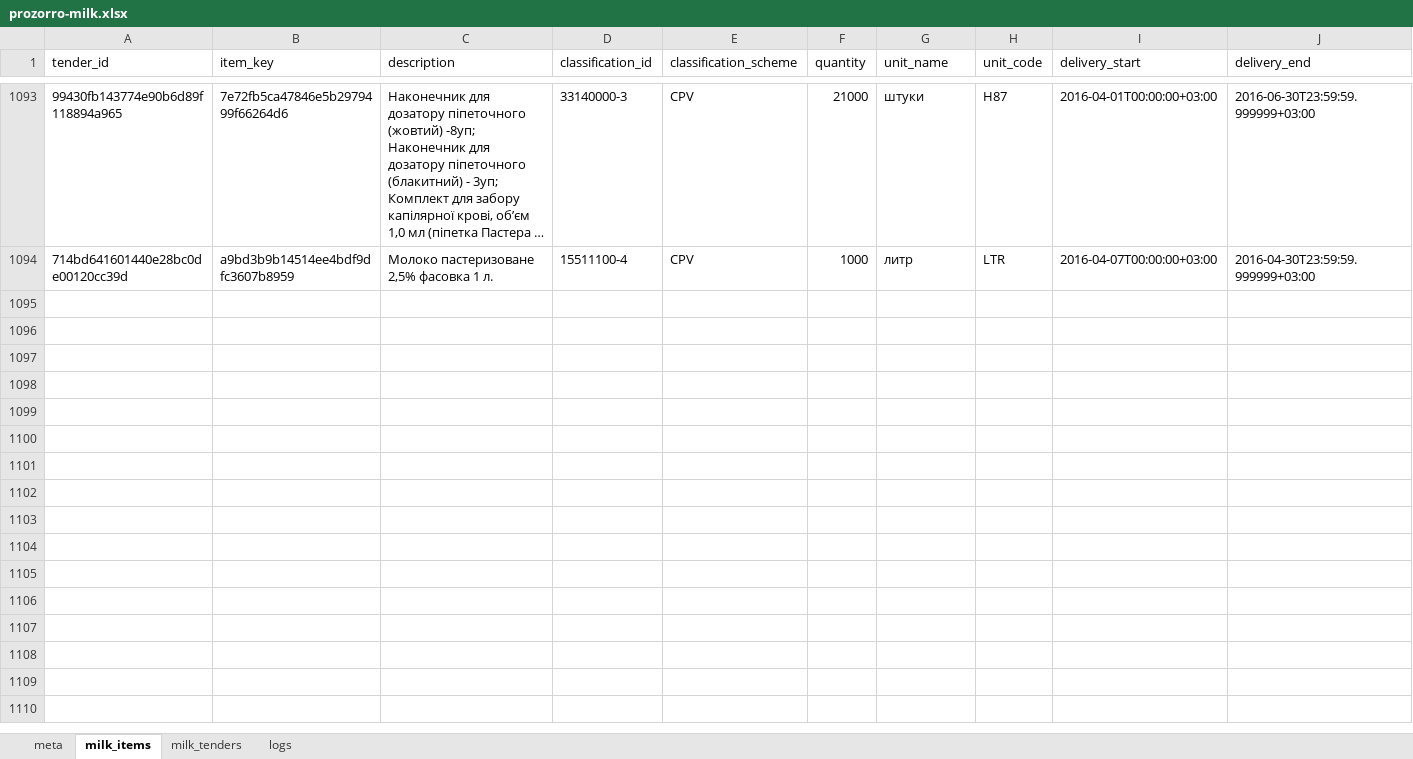
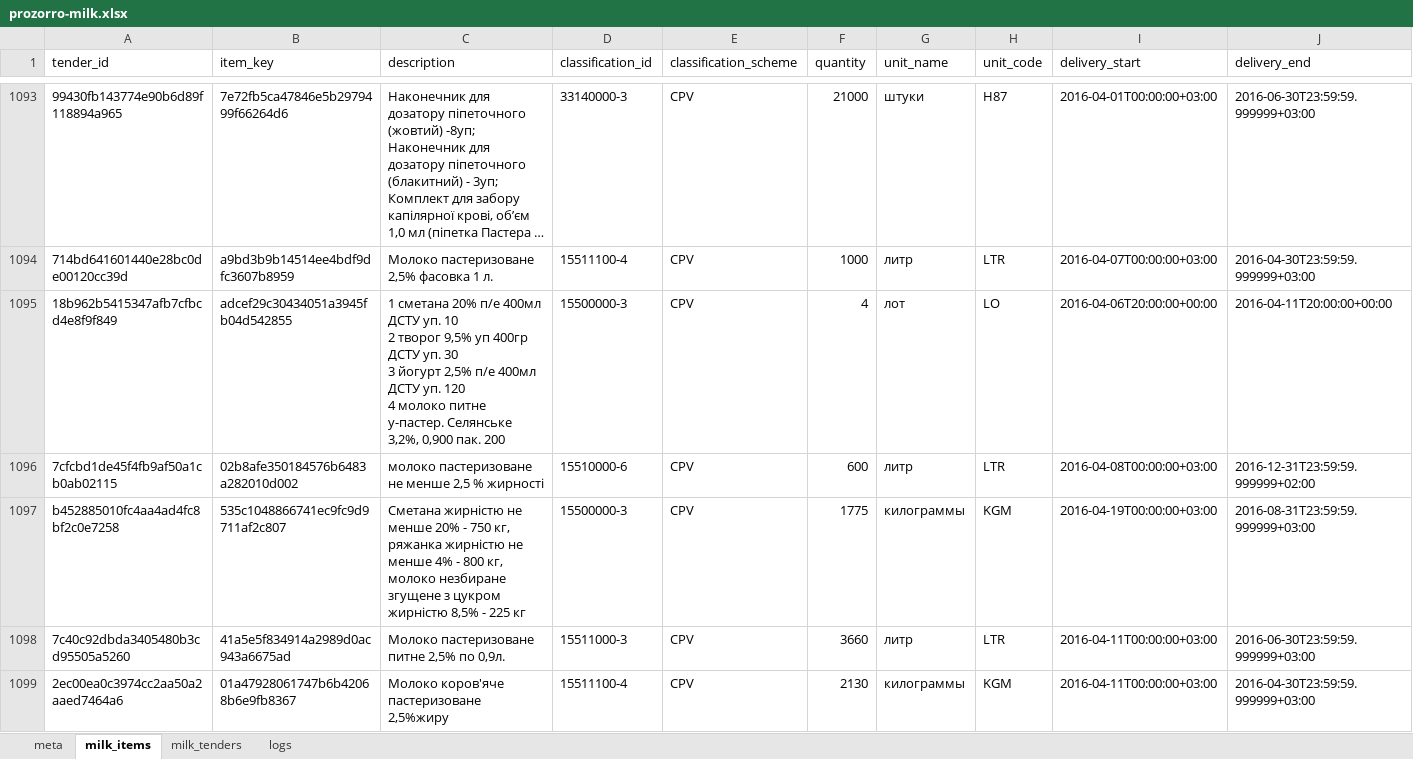
Before and after one commit to mcharniuk1-spec/qlik, an Excel workbook: data/prozorro-milk.xlsx, sheet milk_items, drawn as a sheet; only a part is shown, gaps mark what is left out; long unchanged cells end in …; values as stored, in another font and other column widths than the file's, no borders; rows hold the shown columns only; ↵ is a line break in a cell; the diff covers the shown part only; the diff names each change by its address in the sheet, - before the commit and + after, or states it on an @@ line.

```diff
--- a/data/prozorro-milk.xlsx (sheet milk_items)
+++ b/data/prozorro-milk.xlsx (sheet milk_items)
+row 1095: 18b962b5415347afb7cfbcd4e8f9f849 | adcef29c30434051a3945fb04d542855 | 1 сметана 20% п/е 400мл ДСТУ уп. 10 ↵ 2 творог 9,5% уп 400гр ДСТУ уп. 30 ↵ 3 йогурт 2,5% п/е 400мл ДСТУ уп. 120 ↵ 4 молоко питне у-пастер. Селянське 3,2%, 0,900 пак. 200 | 15500000-3 | CPV | 4 | лот | LO | 2016-04-06T20:00:00+00:00 | 2016-04-11T20:00:00+00:00
+row 1096: 7cfcbd1de45f4fb9af50a1cb0ab02115 | 02b8afe350184576b6483a282010d002 | молоко пастеризоване не менше 2,5 % жирності | 15510000-6 | CPV | 600 | литр | LTR | 2016-04-08T00:00:00+03:00 | 2016-12-31T23:59:59.999999+02:00
+row 1097: b452885010fc4aa4ad4fc8bf2c0e7258 | 535c1048866741ec9fc9d9711af2c807 | Сметана жирністю не менше 20% - 750 кг, ряжанка жирністю не менше 4% - 800 кг, молоко незбиране згущене з цукром жирністю 8,5% - 225 кг | 15500000-3 | CPV | 1775 | килограммы | KGM | 2016-04-19T00:00:00+03:00 | 2016-08-31T23:59:59.999999+03:00
+row 1098: 7c40c92dbda3405480b3cd95505a5260 | 41a5e5f834914a2989d0ac943a6675ad | Молоко пастеризоване питне 2,5% по 0,9л. | 15511000-3 | CPV | 3660 | литр | LTR | 2016-04-11T00:00:00+03:00 | 2016-06-30T23:59:59.999999+03:00
+row 1099: 2ec00ea0c3974cc2aa50a2aaed7464a6 | 01a47928061747b6b42068b6e9fb8367 | Молоко коров'яче пастеризоване 2,5%жиру | 15511100-4 | CPV | 2130 | килограммы | KGM | 2016-04-11T00:00:00+03:00 | 2016-04-30T23:59:59.999999+03:00
```
Also changed, not shown: 37 added rows elsewhere in this sheet, sheet milk_tenders, sheet logs, sheet meta, 3 other files.
